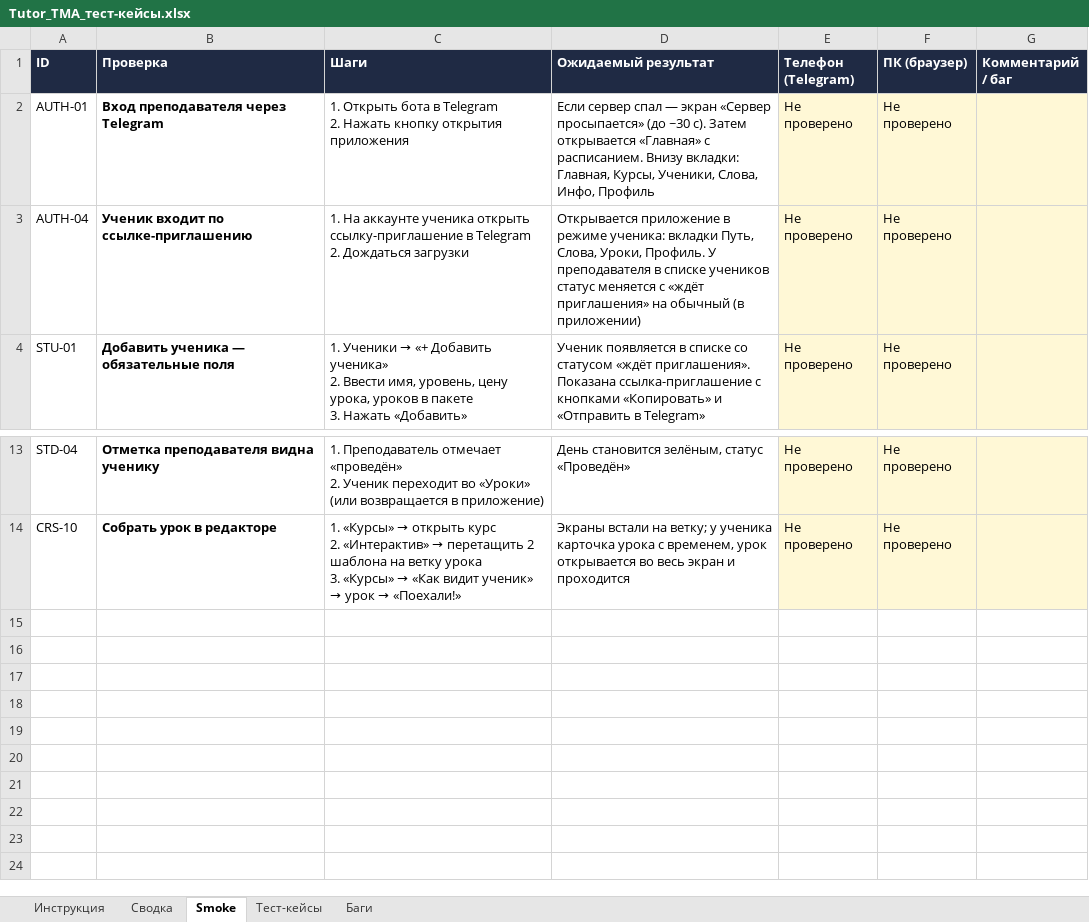
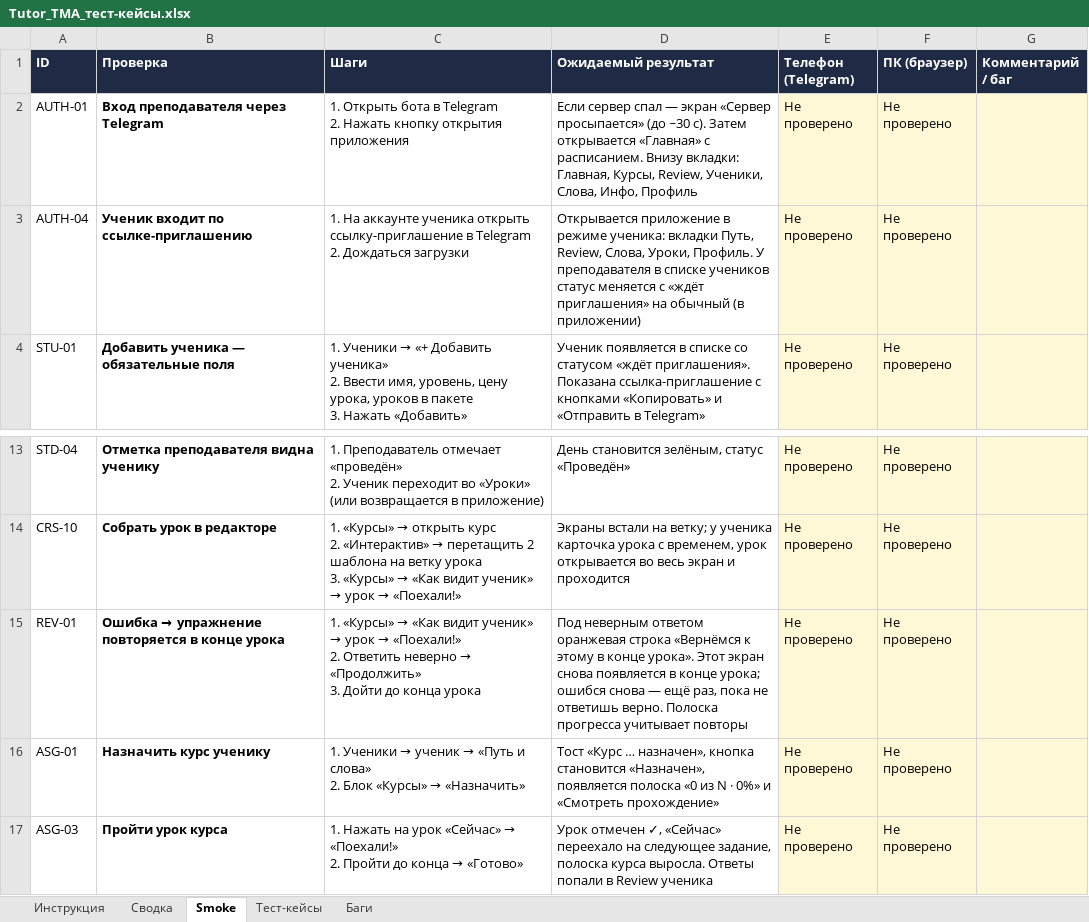
Before and after one commit to maiklshetinin/english-tma, an Excel workbook: Tutor_TMA_тест-кейсы.xlsx, sheet Smoke, drawn as a sheet; only a part is shown, gaps mark what is left out; values as stored, in another font and other column widths than the file's, no borders; conditional formats not drawn; ↵ is a line break in a cell; the diff names each change by its address in the sheet, - before the commit and + after, or states it on an @@ line.

Commit message:
Тест-кейсы: повторы, чекпоинт, Review, курс у ученика; запрет запуска урока впереди

```diff
--- a/Tutor_TMA_тест-кейсы.xlsx (sheet Smoke)
+++ b/Tutor_TMA_тест-кейсы.xlsx (sheet Smoke)
-D2 (Ожидаемый результат): …Главная, Курсы, Ученики, Слова,…
+D2 (Ожидаемый результат): …Главная, Курсы, Review, Ученики, Слова,…
-D3 (Ожидаемый результат): …вкладки Путь, Слова, Уроки,…
+D3 (Ожидаемый результат): …вкладки Путь, Review, Слова, Уроки,…
+row 15: REV-01 | Ошибка → упражнение повторяется в конце урока | 1. «Курсы» → «Как видит ученик» → урок → «Поехали!» ↵ 2. Ответить неверно → «Продолжить» ↵ 3. Дойти до конца урока | Под неверным ответом оранжевая строка «Вернёмся к этому в конце урока». Этот экран снова появляется в конце урока; ошибся снова — ещё раз, пока не ответишь верно. Полоска прогресса учитывает повторы | Не проверено | Не проверено
+row 16: ASG-01 | Назначить курс ученику | 1. Ученики → ученик → «Путь и слова» ↵ 2. Блок «Курсы» → «Назначить» | Тост «Курс … назначен», кнопка становится «Назначен», появляется полоска «0 из N · 0%» и «Смотреть прохождение» | Не проверено | Не проверено
+row 17: ASG-03 | Пройти урок курса | 1. Нажать на урок «Сейчас» → «Поехали!» ↵ 2. Пройти до конца → «Готово» | Урок отмечен ✓, «Сейчас» переехало на следующее задание, полоска курса выросла. Ответы попали в Review ученика | Не проверено | Не проверено
```
Also changed, not shown: sheet Тест-кейсы, sheet Сводка, sheet Инструкция, formulas that keep their value, 2 other files.
